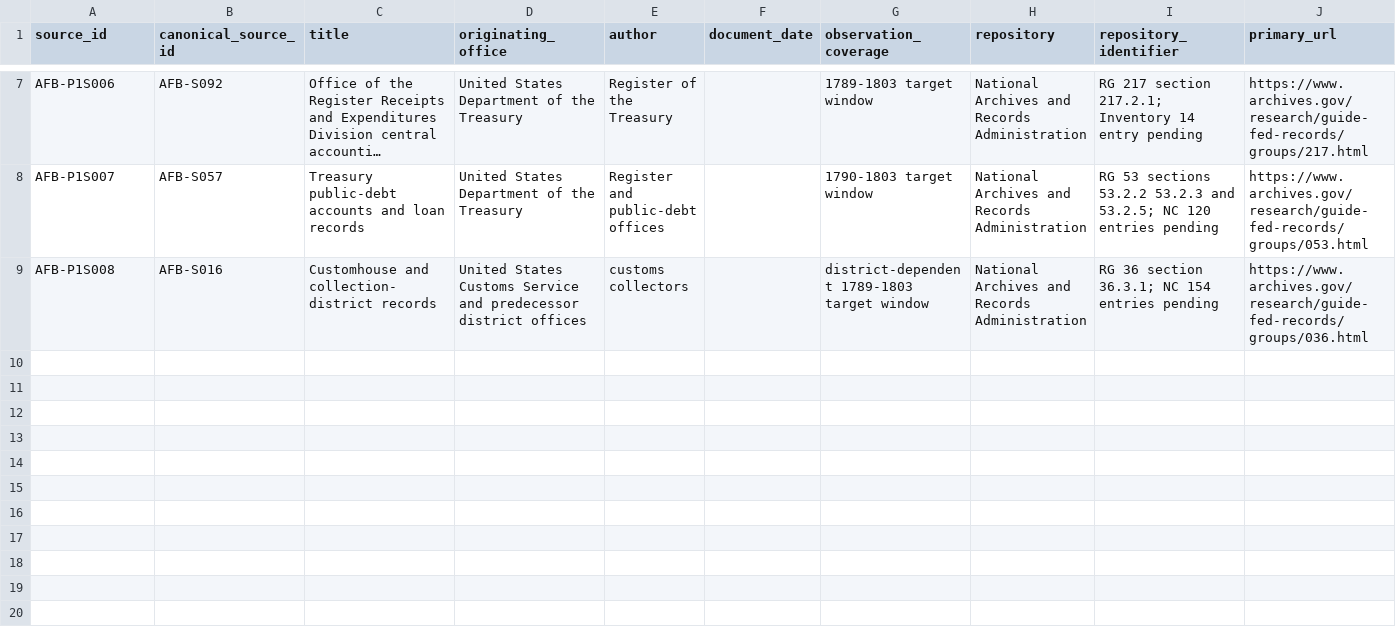
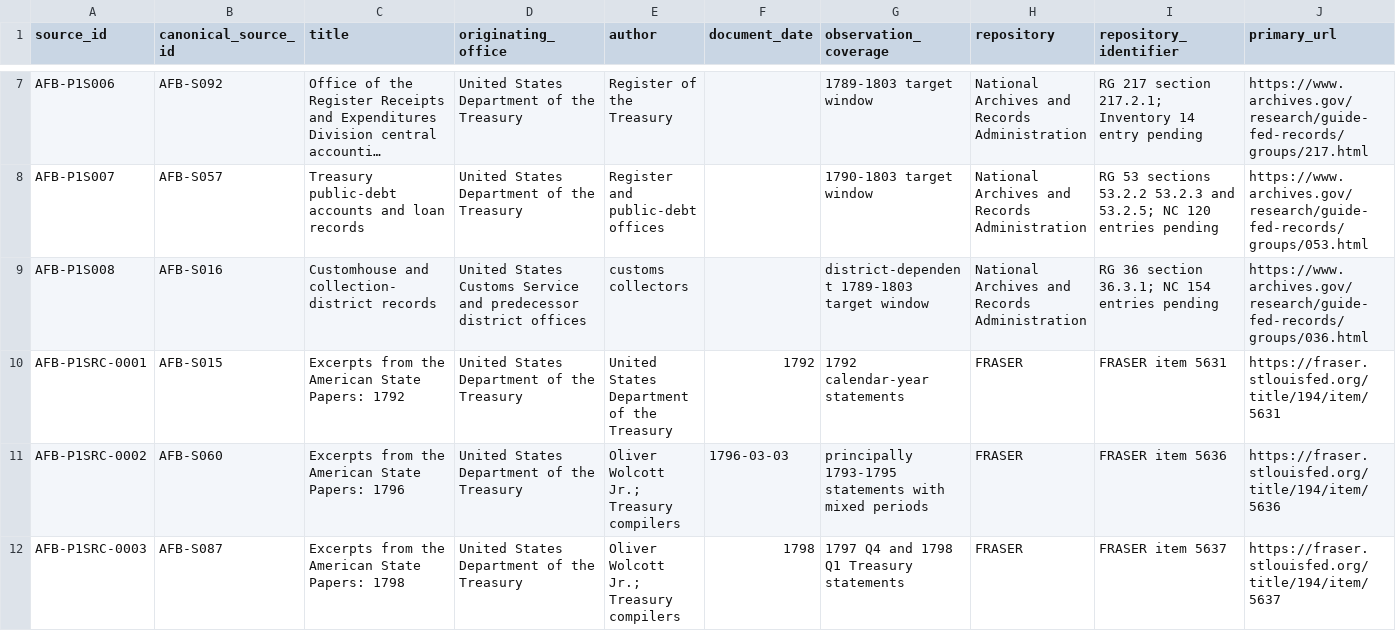
Before and after one commit to danielastone/americas-founding-bet, a CSV file: sources/p1-federal-source-inventory.csv, drawn as a sheet; only a part is shown, gaps mark what is left out; long unchanged cells end in …; rows hold the shown columns only; the diff names each change by its address in the sheet, - before the commit and + after, or states it on an @@ line.

Commit message:
Resolve legacy P1 source IDs in inventory

```diff
--- a/sources/p1-federal-source-inventory.csv
+++ b/sources/p1-federal-source-inventory.csv
+row 10: AFB-P1SRC-0001 | AFB-S015 | Excerpts from the American State Papers: 1792 | United States Department of the Treasury | United States Department of the Treasury | 1792 | 1792 calendar-year statements | FRASER | FRASER item 5631 | https://fraser.stlouisfed.org/title/194/item/5631
+row 11: AFB-P1SRC-0002 | AFB-S060 | Excerpts from the American State Papers: 1796 | United States Department of the Treasury | Oliver Wolcott Jr.; Treasury compilers | 1796-03-03 | principally 1793-1795 statements with mixed periods | FRASER | FRASER item 5636 | https://fraser.stlouisfed.org/title/194/item/5636
+row 12: AFB-P1SRC-0003 | AFB-S087 | Excerpts from the American State Papers: 1798 | United States Department of the Treasury | Oliver Wolcott Jr.; Treasury compilers | 1798 | 1797 Q4 and 1798 Q1 Treasury statements | FRASER | FRASER item 5637 | https://fraser.stlouisfed.org/title/194/item/5637
```
